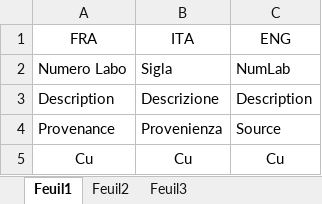
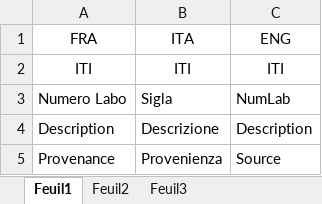
Before and after one commit to zoometh/itineris, an Excel workbook: fra-ita-eng/lexicon.xlsx, sheet Feuil1, drawn as a sheet; only a part is shown; the shorter side is filled out with more unchanged rows; values as stored, in another font and other column widths than the file's, no borders; the diff names each change by its address in the sheet, - before the commit and + after, or states it on an @@ line.

Commit message:
lexicon

```diff
--- a/fra-ita-eng/lexicon.xlsx (sheet Feuil1)
+++ b/fra-ita-eng/lexicon.xlsx (sheet Feuil1)
+row 2: ITI | ITI | ITI
```
